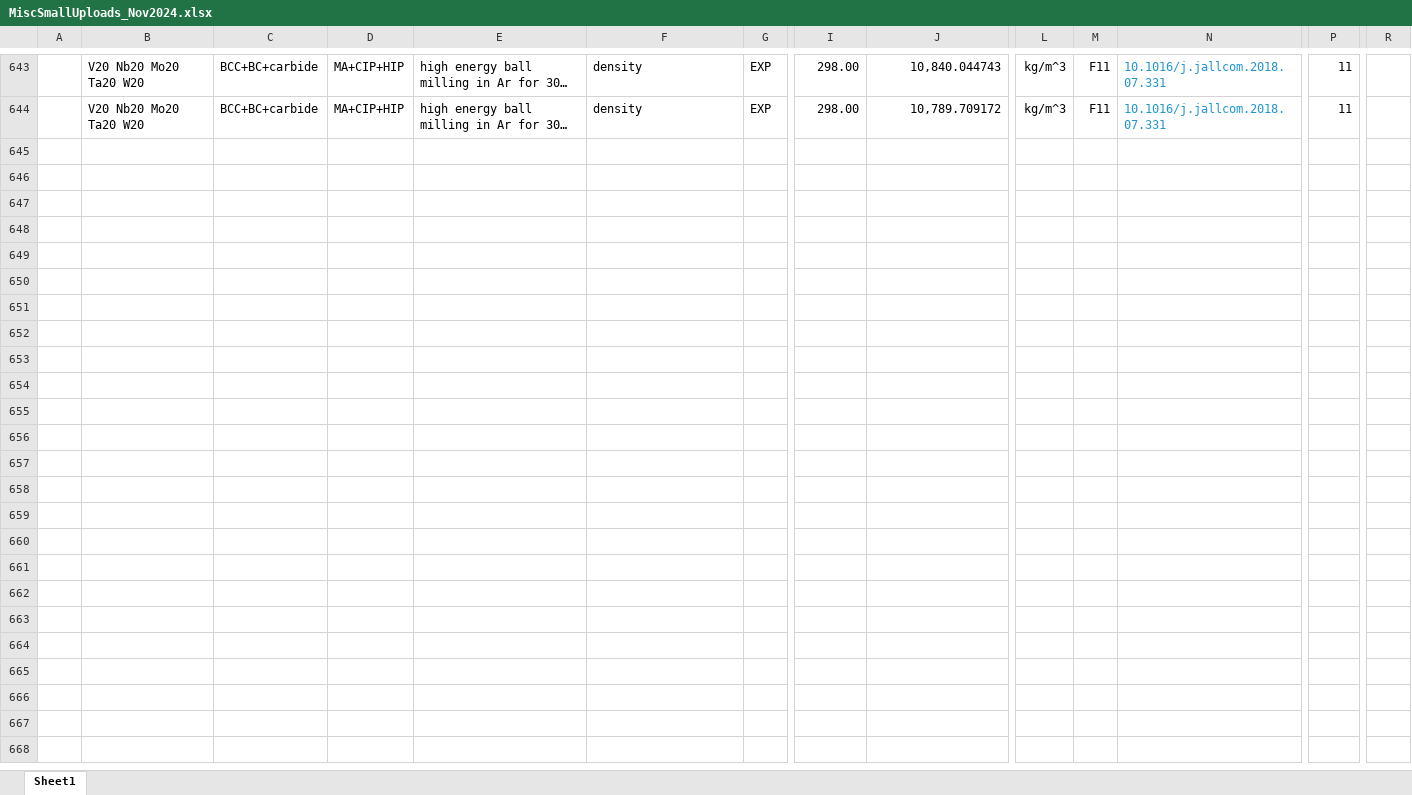
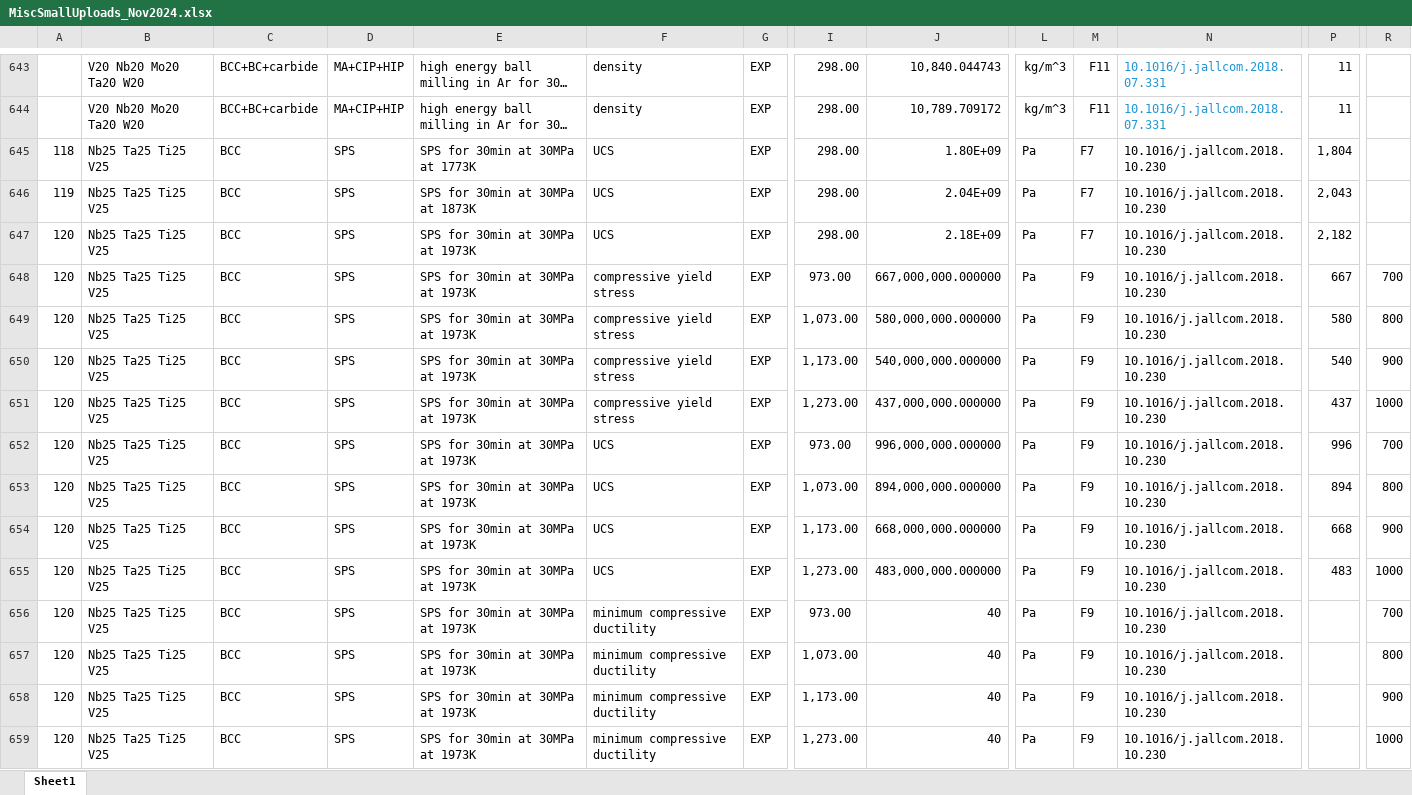
Before and after one commit to amkrajewski/ULTERA-contribute-amkrajewski, an Excel workbook: MiscSmallUploads_Nov2024.xlsx, sheet Sheet1, drawn as a sheet; only a part is shown, gaps mark what is left out; long unchanged cells end in …; values as stored, in another font and other column widths than the file's, no borders; rows hold the shown columns only; the diff names each change by its address in the sheet, - before the commit and + after, or states it on an @@ line.

Commit message:
- extracted data from `10.1016/j.jallcom.2018.10.230` Marcia and MPEA missed

```diff
--- a/MiscSmallUploads_Nov2024.xlsx (sheet Sheet1)
+++ b/MiscSmallUploads_Nov2024.xlsx (sheet Sheet1)
+row 645: 118 | Nb25 Ta25 Ti25 V25 | BCC | SPS | SPS for 30min at 30MPa at 1773K | UCS | EXP | 298.00 | 1.80E+09 | Pa | F7 | 10.1016/j.jallcom.2018.10.230 | 1,804
+row 646: 119 | Nb25 Ta25 Ti25 V25 | BCC | SPS | SPS for 30min at 30MPa at 1873K | UCS | EXP | 298.00 | 2.04E+09 | Pa | F7 | 10.1016/j.jallcom.2018.10.230 | 2,043
+row 647: 120 | Nb25 Ta25 Ti25 V25 | BCC | SPS | SPS for 30min at 30MPa at 1973K | UCS | EXP | 298.00 | 2.18E+09 | Pa | F7 | 10.1016/j.jallcom.2018.10.230 | 2,182
+row 648: 120 | Nb25 Ta25 Ti25 V25 | BCC | SPS | SPS for 30min at 30MPa at 1973K | compressive yield stress | EXP | 973.00 | 667,000,000.000000 | Pa | F9 | 10.1016/j.jallcom.2018.10.230 | 667 | 700
+row 649: 120 | Nb25 Ta25 Ti25 V25 | BCC | SPS | SPS for 30min at 30MPa at 1973K | compressive yield stress | EXP | 1,073.00 | 580,000,000.000000 | Pa | F9 | 10.1016/j.jallcom.2018.10.230 | 580 | 800
+row 650: 120 | Nb25 Ta25 Ti25 V25 | BCC | SPS | SPS for 30min at 30MPa at 1973K | compressive yield stress | EXP | 1,173.00 | 540,000,000.000000 | Pa | F9 | 10.1016/j.jallcom.2018.10.230 | 540 | 900
+row 651: 120 | Nb25 Ta25 Ti25 V25 | BCC | SPS | SPS for 30min at 30MPa at 1973K | compressive yield stress | EXP | 1,273.00 | 437,000,000.000000 | Pa | F9 | 10.1016/j.jallcom.2018.10.230 | 437 | 1000
+row 652: 120 | Nb25 Ta25 Ti25 V25 | BCC | SPS | SPS for 30min at 30MPa at 1973K | UCS | EXP | 973.00 | 996,000,000.000000 | Pa | F9 | 10.1016/j.jallcom.2018.10.230 | 996 | 700
+row 653: 120 | Nb25 Ta25 Ti25 V25 | BCC | SPS | SPS for 30min at 30MPa at 1973K | UCS | EXP | 1,073.00 | 894,000,000.000000 | Pa | F9 | 10.1016/j.jallcom.2018.10.230 | 894 | 800
+row 654: 120 | Nb25 Ta25 Ti25 V25 | BCC | SPS | SPS for 30min at 30MPa at 1973K | UCS | EXP | 1,173.00 | 668,000,000.000000 | Pa | F9 | 10.1016/j.jallcom.2018.10.230 | 668 | 900
+row 655: 120 | Nb25 Ta25 Ti25 V25 | BCC | SPS | SPS for 30min at 30MPa at 1973K | UCS | EXP | 1,273.00 | 483,000,000.000000 | Pa | F9 | 10.1016/j.jallcom.2018.10.230 | 483 | 1000
+row 656: 120 | Nb25 Ta25 Ti25 V25 | BCC | SPS | SPS for 30min at 30MPa at 1973K | minimum compressive ductility | EXP | 973.00 | 40 | Pa | F9 | 10.1016/j.jallcom.2018.10.230 |  | 700
+row 657: 120 | Nb25 Ta25 Ti25 V25 | BCC | SPS | SPS for 30min at 30MPa at 1973K | minimum compressive ductility | EXP | 1,073.00 | 40 | Pa | F9 | 10.1016/j.jallcom.2018.10.230 |  | 800
+row 658: 120 | Nb25 Ta25 Ti25 V25 | BCC | SPS | SPS for 30min at 30MPa at 1973K | minimum compressive ductility | EXP | 1,173.00 | 40 | Pa | F9 | 10.1016/j.jallcom.2018.10.230 |  | 900
+row 659: 120 | Nb25 Ta25 Ti25 V25 | BCC | SPS | SPS for 30min at 30MPa at 1973K | minimum compressive ductility | EXP | 1,273.00 | 40 | Pa | F9 | 10.1016/j.jallcom.2018.10.230 |  | 1000
```
